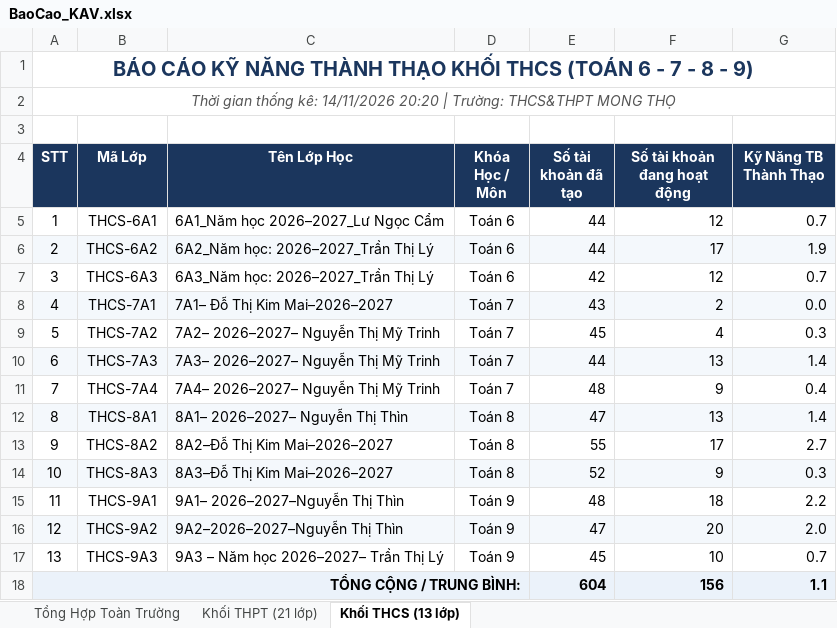
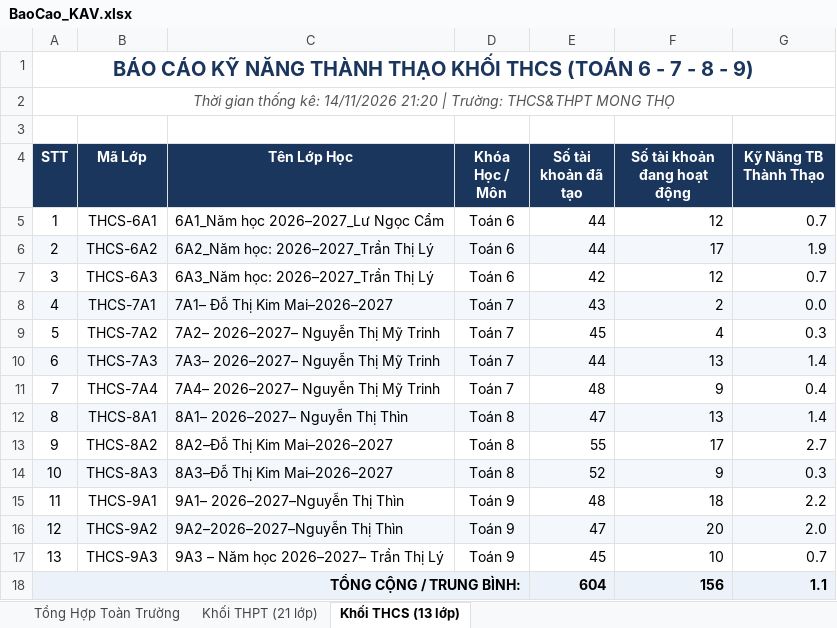
Before and after one commit to thanhthaiagu/kav-report, an Excel workbook: BaoCao_KAV.xlsx, sheet Khối THCS (13 lớp), drawn as a sheet; values as stored, in another font and other column widths than the file's, no borders; the diff names each change by its address in the sheet, - before the commit and + after, or states it on an @@ line.

```diff
--- a/BaoCao_KAV.xlsx (sheet Khối THCS (13 lớp))
+++ b/BaoCao_KAV.xlsx (sheet Khối THCS (13 lớp))
-A2 (STT): …kê: 14/11/2026 20:20 | Trường:…
+A2 (STT): …kê: 14/11/2026 21:20 | Trường:…
```
Also changed, not shown: sheet Khối THPT (21 lớp), sheet Tổng Hợp Toàn Trường.
